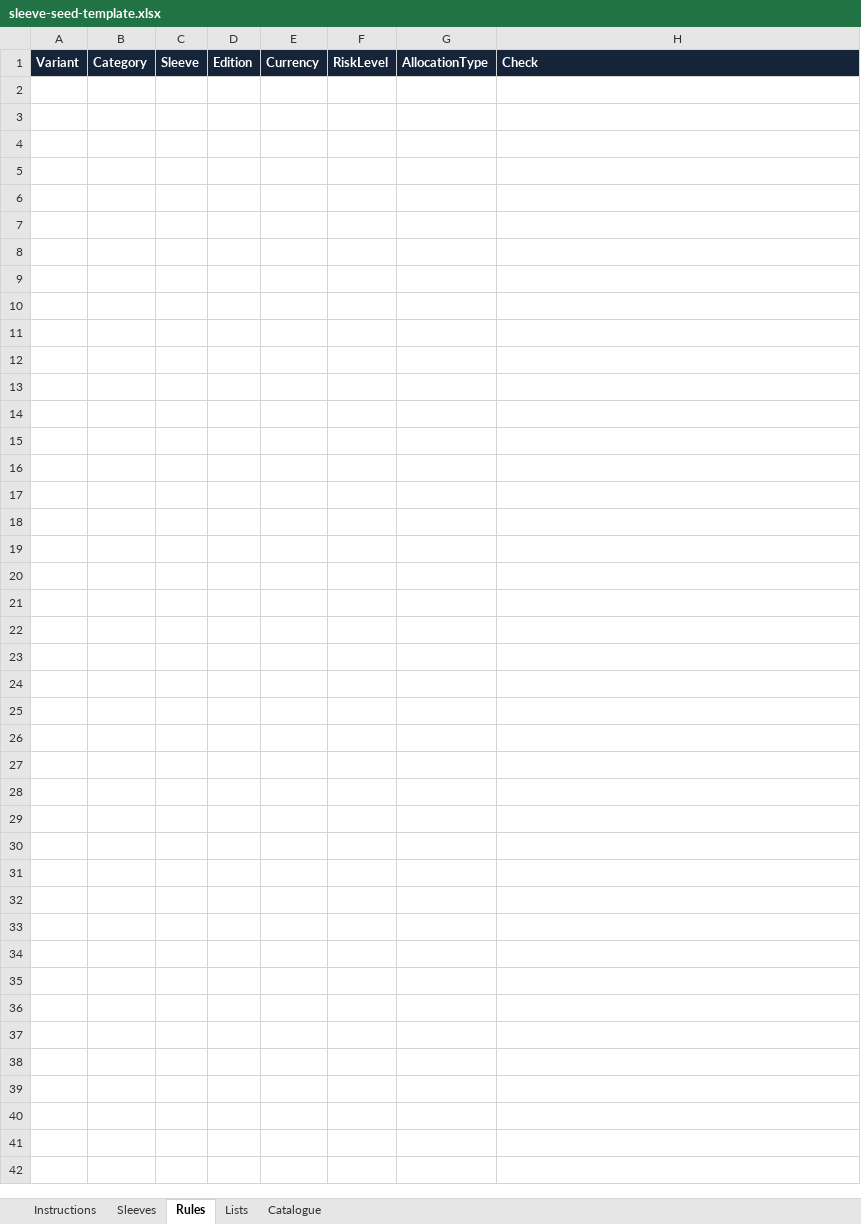
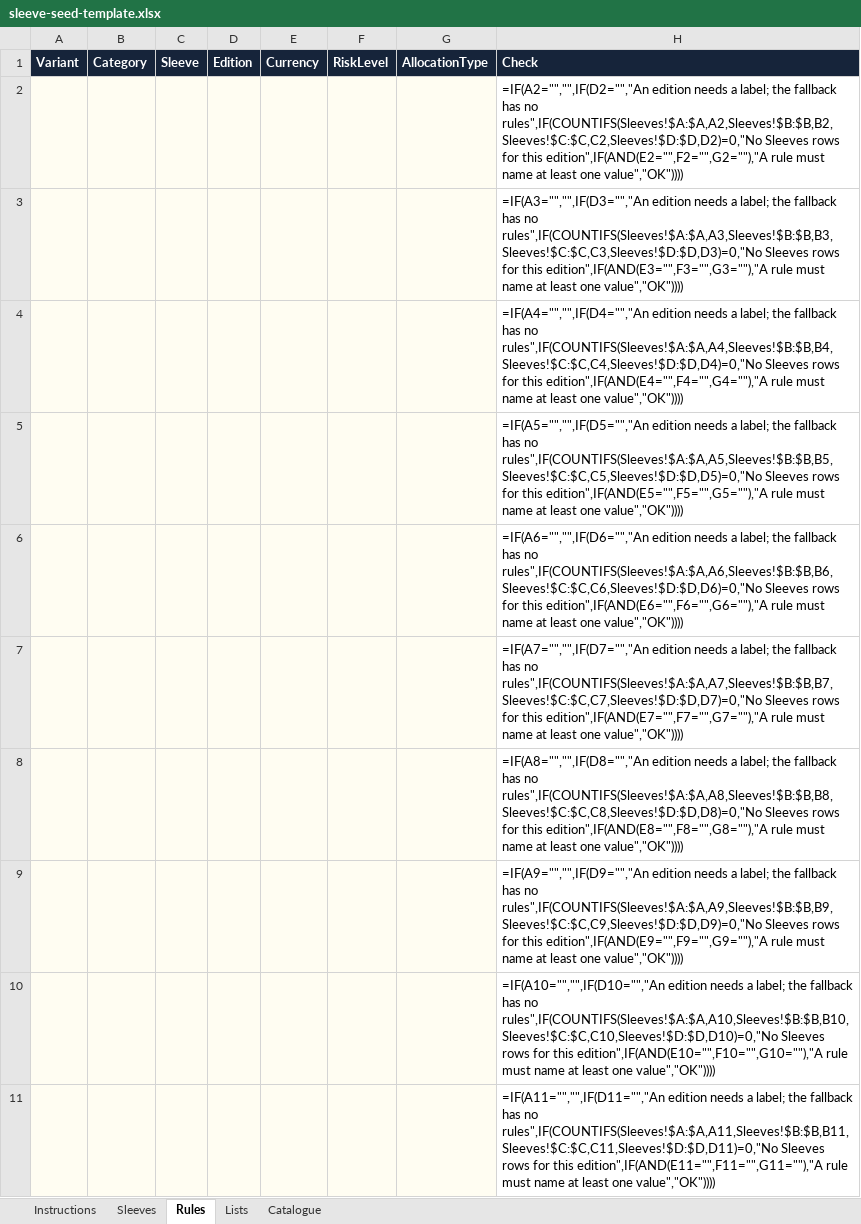
Before and after one commit to fabarker/proposal-tool, an Excel workbook: sleeveSource/sleeve-seed-template.xlsx, sheet Rules, drawn as a sheet; only a part is shown; values as stored, in another font and other column widths than the file's, no borders; formulas without a stored value are shown as written; conditional formats not drawn; the diff covers the shown part only; the diff names each change by its address in the sheet, - before the commit and + after, or states it on an @@ line.

```diff
--- a/sleeveSource/sleeve-seed-template.xlsx (sheet Rules)
+++ b/sleeveSource/sleeve-seed-template.xlsx (sheet Rules)
+row 2:  |  |  |  |  |  |  | =IF(A2="","",IF(D2="","An edition needs a label; the fallback has no rules",IF(COUNTIFS(Sleeves!$A:$A,A2,Sleeves!$B:$B,B2,Sleeves!$C:$C,C2,Sleeves!$D:$D,D2)=0,"No Sleeves rows for this edition",IF(AND(E2="",F2="",G2=""),"A rule must name at least one value","OK"))))
+row 3:  |  |  |  |  |  |  | =IF(A3="","",IF(D3="","An edition needs a label; the fallback has no rules",IF(COUNTIFS(Sleeves!$A:$A,A3,Sleeves!$B:$B,B3,Sleeves!$C:$C,C3,Sleeves!$D:$D,D3)=0,"No Sleeves rows for this edition",IF(AND(E3="",F3="",G3=""),"A rule must name at least one value","OK"))))
+row 4:  |  |  |  |  |  |  | =IF(A4="","",IF(D4="","An edition needs a label; the fallback has no rules",IF(COUNTIFS(Sleeves!$A:$A,A4,Sleeves!$B:$B,B4,Sleeves!$C:$C,C4,Sleeves!$D:$D,D4)=0,"No Sleeves rows for this edition",IF(AND(E4="",F4="",G4=""),"A rule must name at least one value","OK"))))
+row 5:  |  |  |  |  |  |  | =IF(A5="","",IF(D5="","An edition needs a label; the fallback has no rules",IF(COUNTIFS(Sleeves!$A:$A,A5,Sleeves!$B:$B,B5,Sleeves!$C:$C,C5,Sleeves!$D:$D,D5)=0,"No Sleeves rows for this edition",IF(AND(E5="",F5="",G5=""),"A rule must name at least one value","OK"))))
+row 6:  |  |  |  |  |  |  | =IF(A6="","",IF(D6="","An edition needs a label; the fallback has no rules",IF(COUNTIFS(Sleeves!$A:$A,A6,Sleeves!$B:$B,B6,Sleeves!$C:$C,C6,Sleeves!$D:$D,D6)=0,"No Sleeves rows for this edition",IF(AND(E6="",F6="",G6=""),"A rule must name at least one value","OK"))))
+row 7:  |  |  |  |  |  |  | =IF(A7="","",IF(D7="","An edition needs a label; the fallback has no rules",IF(COUNTIFS(Sleeves!$A:$A,A7,Sleeves!$B:$B,B7,Sleeves!$C:$C,C7,Sleeves!$D:$D,D7)=0,"No Sleeves rows for this edition",IF(AND(E7="",F7="",G7=""),"A rule must name at least one value","OK"))))
+row 8:  |  |  |  |  |  |  | =IF(A8="","",IF(D8="","An edition needs a label; the fallback has no rules",IF(COUNTIFS(Sleeves!$A:$A,A8,Sleeves!$B:$B,B8,Sleeves!$C:$C,C8,Sleeves!$D:$D,D8)=0,"No Sleeves rows for this edition",IF(AND(E8="",F8="",G8=""),"A rule must name at least one value","OK"))))
+row 9:  |  |  |  |  |  |  | =IF(A9="","",IF(D9="","An edition needs a label; the fallback has no rules",IF(COUNTIFS(Sleeves!$A:$A,A9,Sleeves!$B:$B,B9,Sleeves!$C:$C,C9,Sleeves!$D:$D,D9)=0,"No Sleeves rows for this edition",IF(AND(E9="",F9="",G9=""),"A rule must name at least one value","OK"))))
+row 10:  |  |  |  |  |  |  | =IF(A10="","",IF(D10="","An edition needs a label; the fallback has no rules",IF(COUNTIFS(Sleeves!$A:$A,A10,Sleeves!$B:$B,B10,Sleeves!$C:$C,C10,Sleeves!$D:$D,D10)=0,"No Sleeves rows for this edition",IF(AND(E10="",F10="",G10=""),"A rule must name at least one value","OK"))))
+row 11:  |  |  |  |  |  |  | =IF(A11="","",IF(D11="","An edition needs a label; the fallback has no rules",IF(COUNTIFS(Sleeves!$A:$A,A11,Sleeves!$B:$B,B11,Sleeves!$C:$C,C11,Sleeves!$D:$D,D11)=0,"No Sleeves rows for this edition",IF(AND(E11="",F11="",G11=""),"A rule must name at least one value","OK"))))
```
Also changed, not shown: 1989 added rows elsewhere in this sheet, sheet Sleeves.
